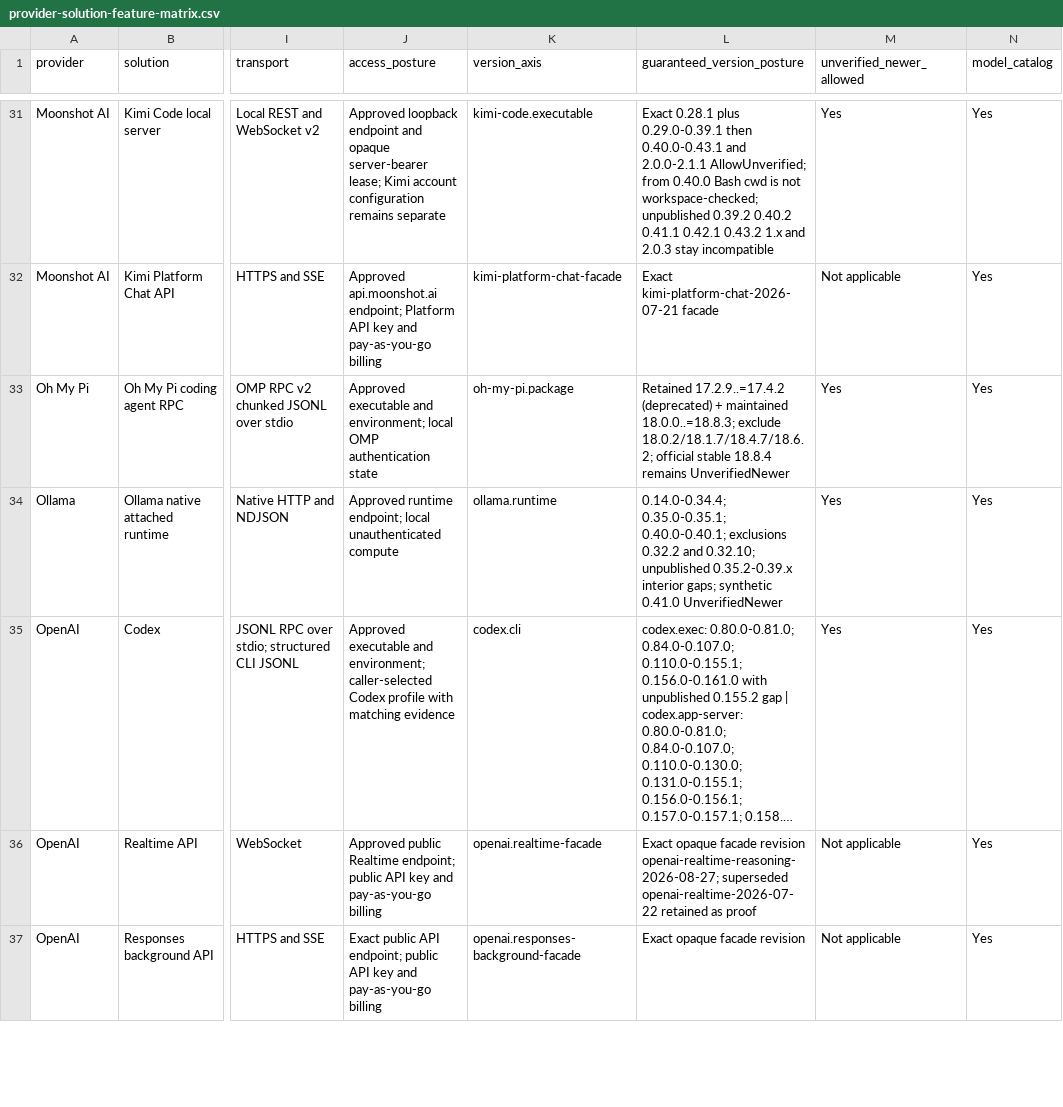
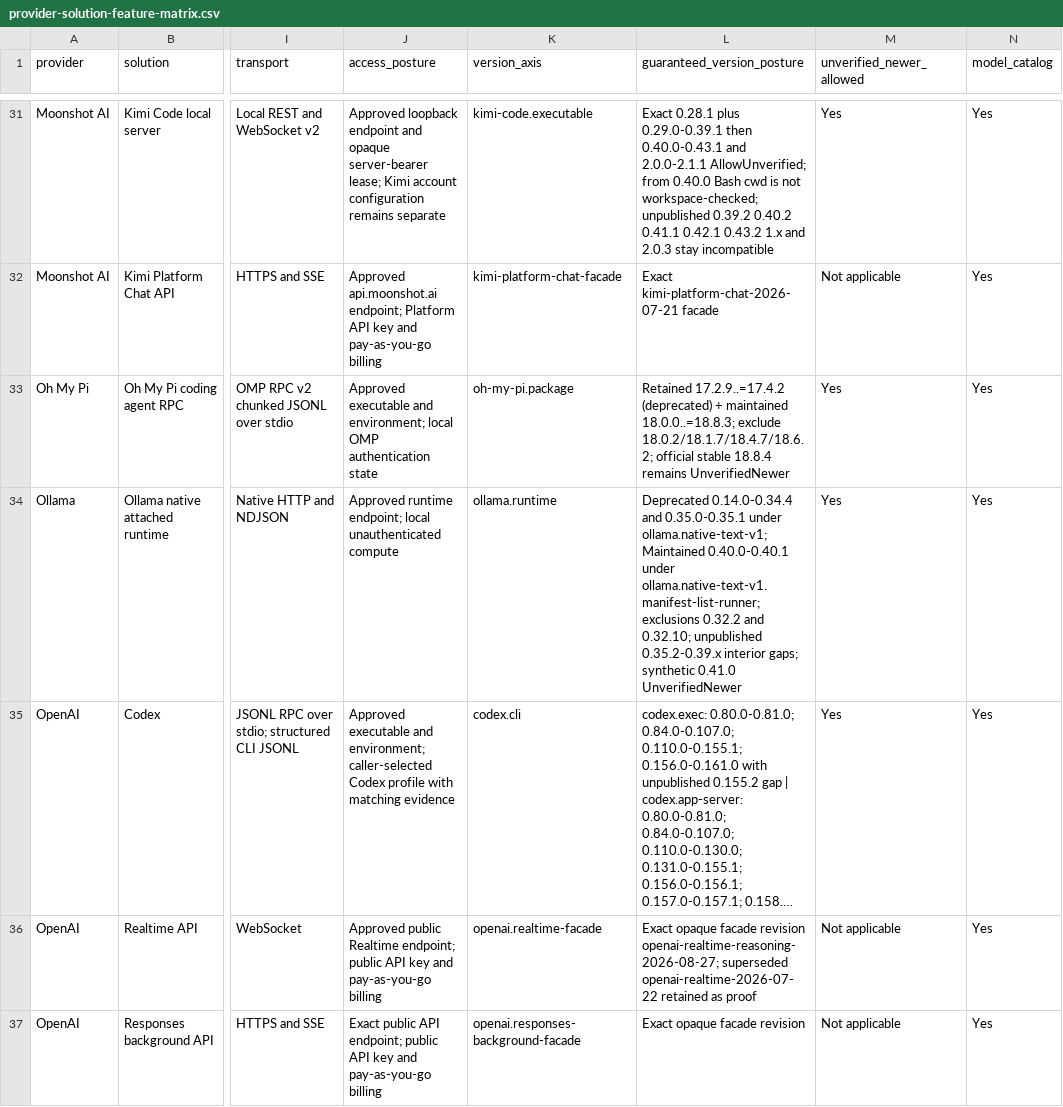
Before and after one commit to inflatable-cookie/swallowtail, a CSV file: docs/guides/provider-solution-feature-matrix.csv, drawn as a sheet; only a part is shown, gaps mark what is left out; long unchanged cells end in …; the diff names each change by its address in the sheet, - before the commit and + after, or states it on an @@ line.

Commit message:
Add Ollama 0.40.x manifest-list-runner behavior milestone.
Keep ollama.native-text-v1 on prior qualified segments as Deprecated.
Assert exact 0.40.0 to 0.40.1 hop path and classification sets.

```diff
--- a/docs/guides/provider-solution-feature-matrix.csv
+++ b/docs/guides/provider-solution-feature-matrix.csv
-L34 (guaranteed_version_posture): 0.14.0-0.34.4; 0.35.0-0.35.1; 0.40.0-0.40.1; exclusions 0.32.2…
+L34 (guaranteed_version_posture): Deprecated 0.14.0-0.34.4 and 0.35.0-0.35.1 under ollama.native-text-v1; Maintained 0.40.0-0.40.1 under ollama.native-text-v1.manifest-list-runner; exclusions 0.32.2…
```
Also changed, not shown: 18 other files.
